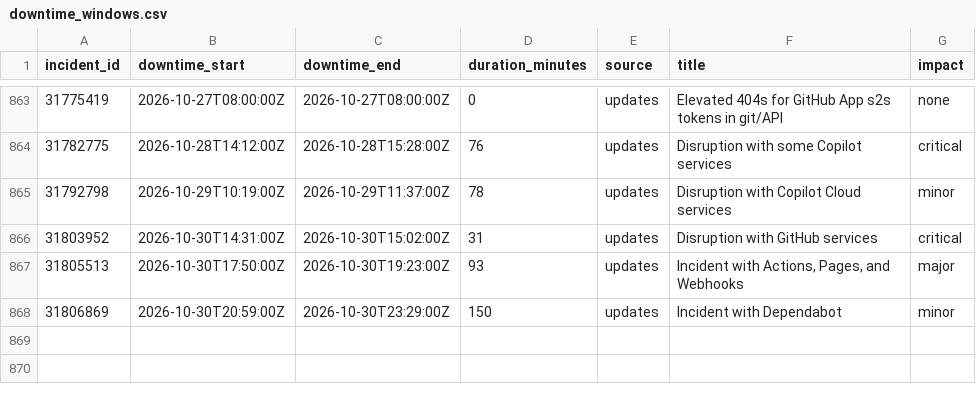
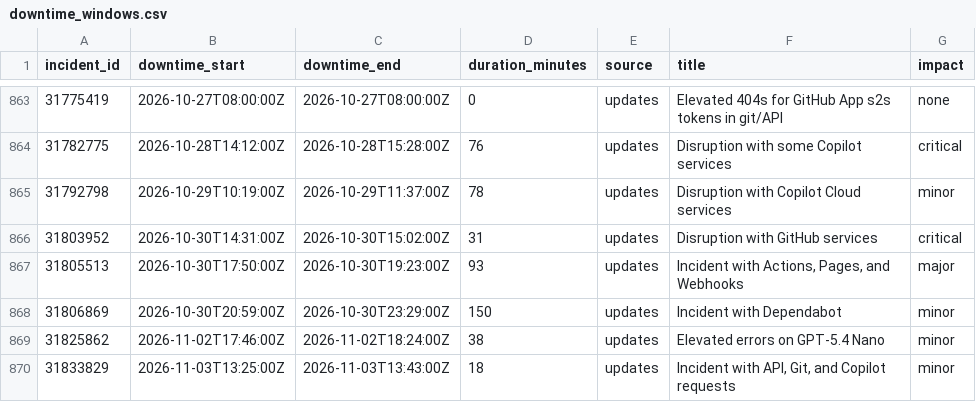
Before and after one commit to paradise-runner/feels-like-github-status, a CSV file: parsed/downtime_windows.csv, drawn as a sheet; only a part is shown, gaps mark what is left out.

```diff
--- a/parsed/downtime_windows.csv
+++ b/parsed/downtime_windows.csv
@@ -868 +868,3 @@ incident_id,downtime_start,downtime_end,duration_minutes,source,title,impact
 31806869,2026-10-30T20:59:00Z,2026-10-30T23:29:00Z,150,updates,Incident with Dependabot,minor
+31825862,2026-11-02T17:46:00Z,2026-11-02T18:24:00Z,38,updates,Elevated errors on GPT-5.4 Nano,minor
+31833829,2026-11-03T13:25:00Z,2026-11-03T13:43:00Z,18,updates,"Incident with API, Git, and Copilot requests",minor
```
Also changed, not shown: parsed/segments.csv, 2 other files.
